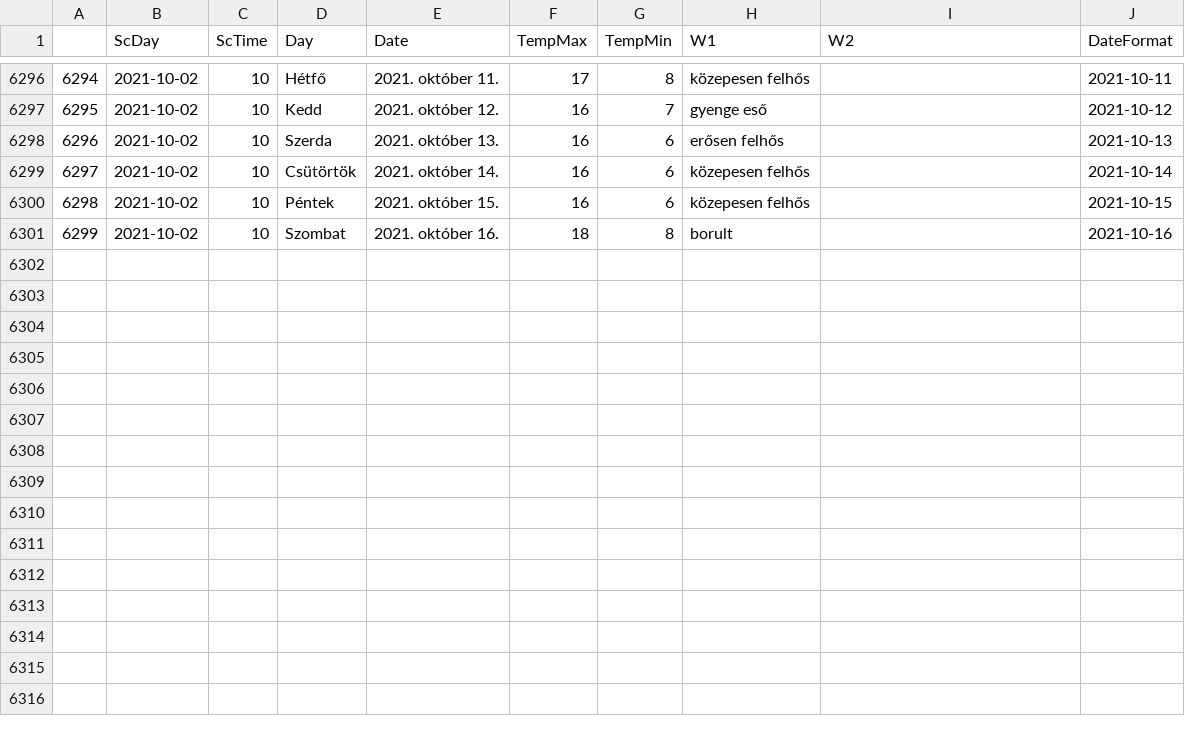
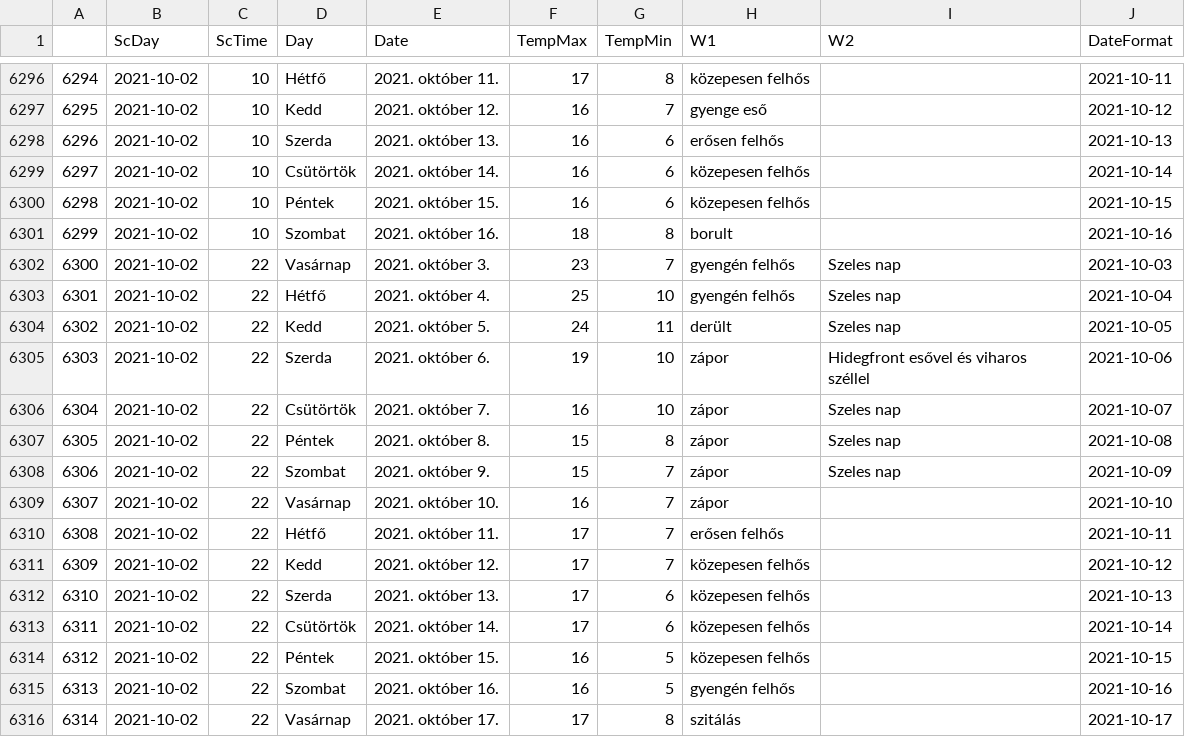
Before and after one commit to revpeter/ID_sc, a CSV file: akaka.csv, drawn as a sheet; only a part is shown, gaps mark what is left out; the diff names each change by its address in the sheet, - before the commit and + after, or states it on an @@ line.

```diff
--- a/akaka.csv
+++ b/akaka.csv
+row 6302: 6300 | 2021-10-02 | 22 | Vasárnap | 2021. október 3. | 23 | 7 | gyengén felhős | Szeles nap | 2021-10-03
+row 6303: 6301 | 2021-10-02 | 22 | Hétfő | 2021. október 4. | 25 | 10 | gyengén felhős | Szeles nap | 2021-10-04
+row 6304: 6302 | 2021-10-02 | 22 | Kedd | 2021. október 5. | 24 | 11 | derült | Szeles nap | 2021-10-05
+row 6305: 6303 | 2021-10-02 | 22 | Szerda | 2021. október 6. | 19 | 10 | zápor | Hidegfront esővel és viharos széllel | 2021-10-06
+row 6306: 6304 | 2021-10-02 | 22 | Csütörtök | 2021. október 7. | 16 | 10 | zápor | Szeles nap | 2021-10-07
+row 6307: 6305 | 2021-10-02 | 22 | Péntek | 2021. október 8. | 15 | 8 | zápor | Szeles nap | 2021-10-08
+row 6308: 6306 | 2021-10-02 | 22 | Szombat | 2021. október 9. | 15 | 7 | zápor | Szeles nap | 2021-10-09
+row 6309: 6307 | 2021-10-02 | 22 | Vasárnap | 2021. október 10. | 16 | 7 | zápor |  | 2021-10-10
+row 6310: 6308 | 2021-10-02 | 22 | Hétfő | 2021. október 11. | 17 | 7 | erősen felhős |  | 2021-10-11
+row 6311: 6309 | 2021-10-02 | 22 | Kedd | 2021. október 12. | 17 | 7 | közepesen felhős |  | 2021-10-12
+row 6312: 6310 | 2021-10-02 | 22 | Szerda | 2021. október 13. | 17 | 6 | közepesen felhős |  | 2021-10-13
+row 6313: 6311 | 2021-10-02 | 22 | Csütörtök | 2021. október 14. | 17 | 6 | közepesen felhős |  | 2021-10-14
+row 6314: 6312 | 2021-10-02 | 22 | Péntek | 2021. október 15. | 16 | 5 | közepesen felhős |  | 2021-10-15
+row 6315: 6313 | 2021-10-02 | 22 | Szombat | 2021. október 16. | 16 | 5 | gyengén felhős |  | 2021-10-16
+row 6316: 6314 | 2021-10-02 | 22 | Vasárnap | 2021. október 17. | 17 | 8 | szitálás |  | 2021-10-17
```
